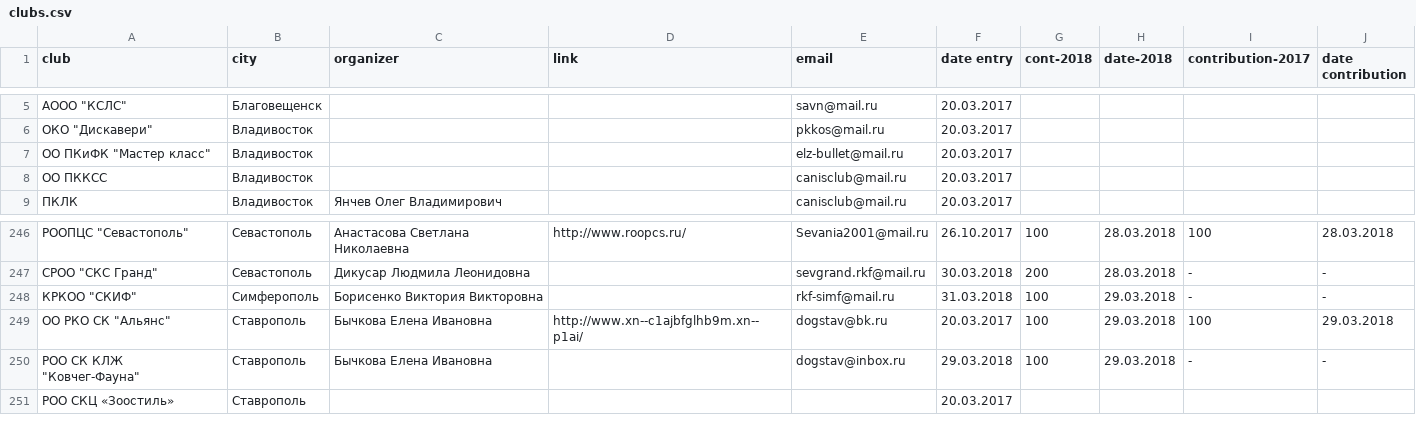
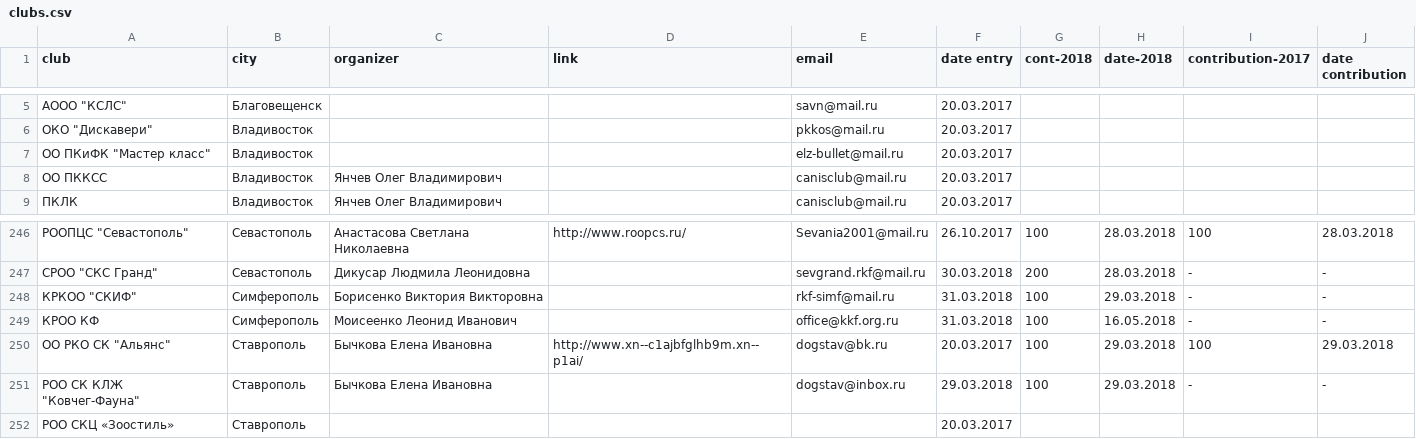
Before and after one commit to Itzamna/nkp-spitz, a CSV file: _data/clubs.csv, drawn as a sheet; only a part is shown, gaps mark what is left out.

```diff
--- a/_data/clubs.csv
+++ b/_data/clubs.csv
@@ -7,3 +7,3 @@ club,city,organizer,link,email,date entry,cont-2018,date-2018,contribution-2017,
 "ОО ПКиФК ""Мастер класс""",Владивосток,,,elz-bullet@mail.ru,20.03.2017,,,,
-ОО ПККСС,Владивосток,,,canisclub@mail.ru,20.03.2017,,,,
+ОО ПККСС,Владивосток,Янчев Олег Владимирович,,canisclub@mail.ru,20.03.2017,,,,
 ПКЛК ,Владивосток,Янчев Олег Владимирович,,canisclub@mail.ru,20.03.2017,,,,
@@ -248,2 +248,3 @@ club,city,organizer,link,email,date entry,cont-2018,date-2018,contribution-2017,
 "КРКОО ""СКИФ""",Симферополь,Борисенко Виктория Викторовна,,rkf-simf@mail.ru,31.03.2018,100,29.03.2018,-,-
+КРОО КФ,Симферополь,Моисеенко Леонид Иванович,,office@kkf.org.ru,31.03.2018,100,16.05.2018,-,-
 "ОО РКО СК ""Альянс""",Ставрополь,Бычкова Елена Ивановна,http://www.xn--c1ajbfglhb9m.xn--p1ai/,dogstav@bk.ru,20.03.2017,100,29.03.2018,100,29.03.2018
```
Also changed, not shown: _data/champions.csv, _data/showresult.csv, 6 other files.
